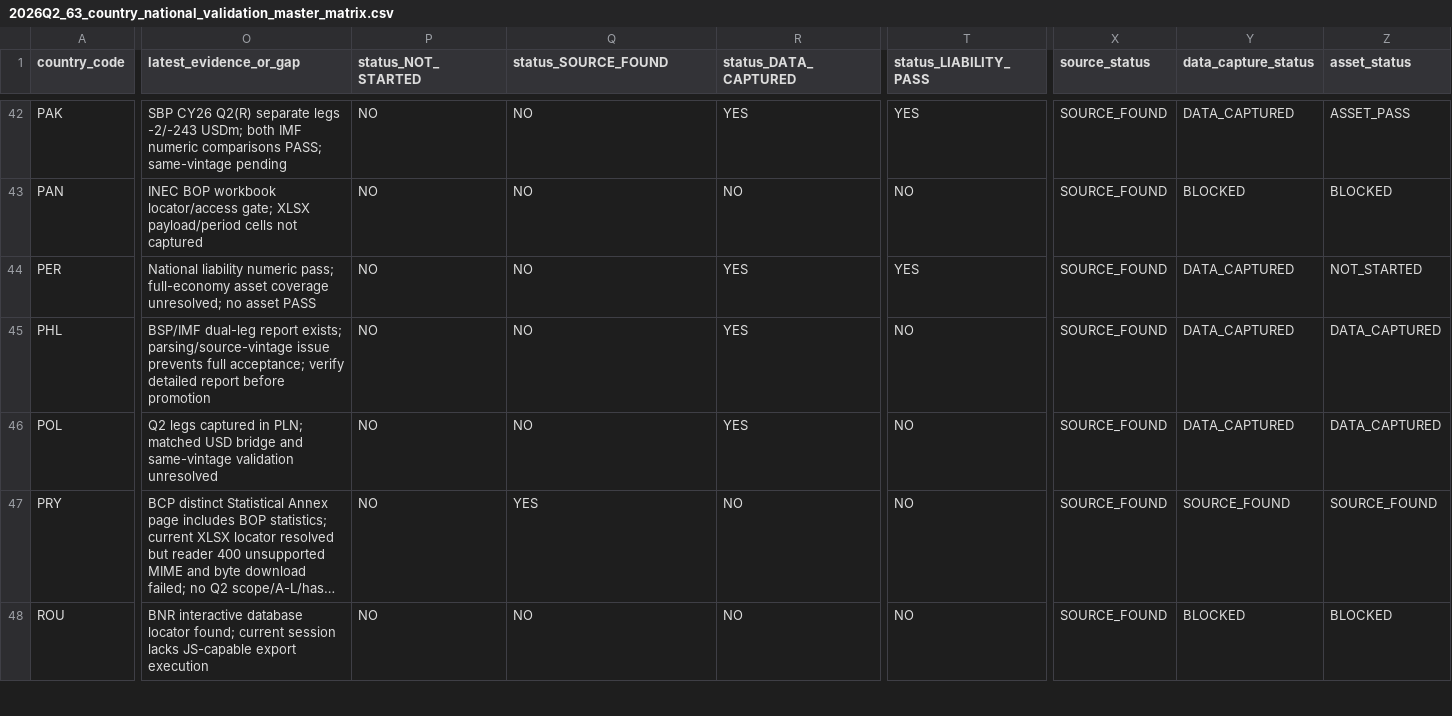
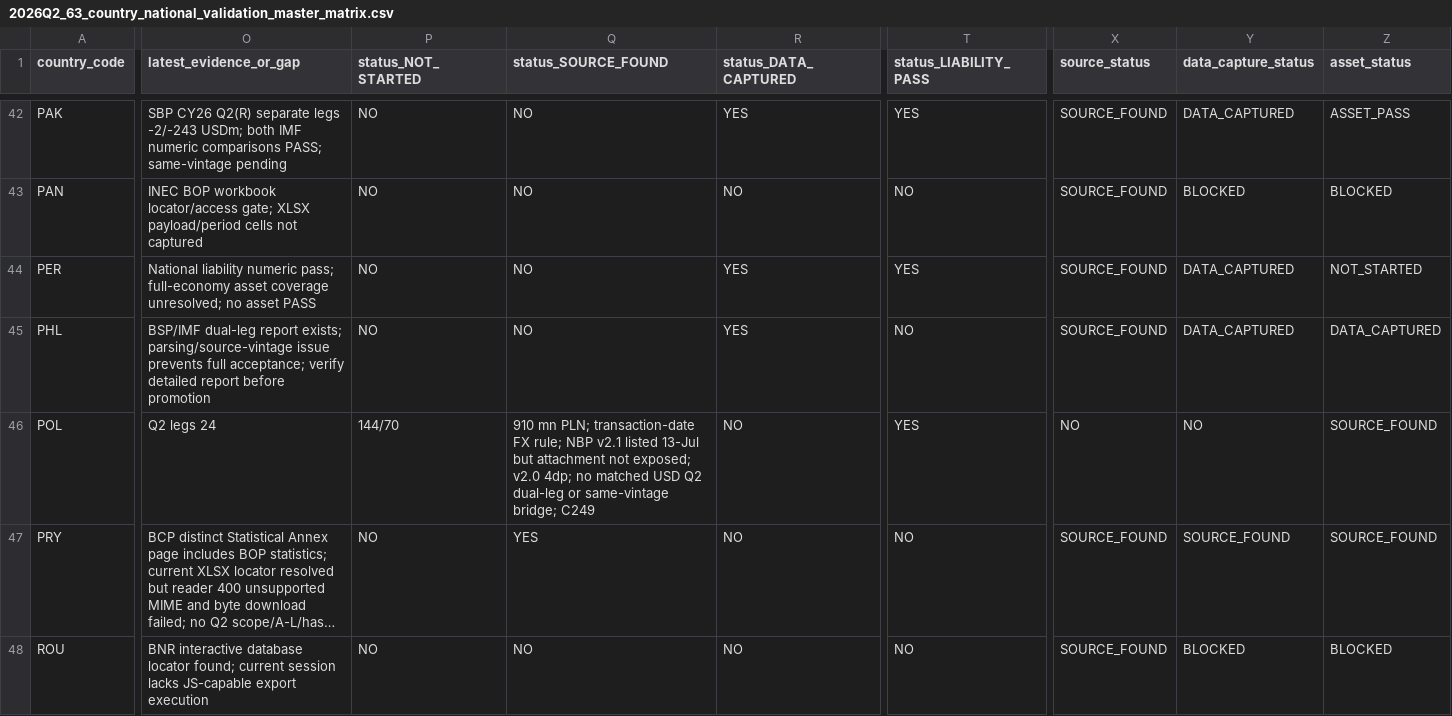
Before and after one commit to duttapalkpa-netizen/PRECISION-WIRES-NSE200-COLLECTOR, a CSV file: docs/evidence/gcr/2026Q2_63_country_national_validation_master_matrix.csv, drawn as a sheet; only a part is shown, gaps mark what is left out; long unchanged cells end in …; the diff covers the shown part only; the diff names each change by its address in the sheet, - before the commit and + after, or states it on an @@ line.

Commit message:
GCR C249: update Poland evidence note without gate promotion

```diff
--- a/docs/evidence/gcr/2026Q2_63_country_national_validation_master_matrix.csv
+++ b/docs/evidence/gcr/2026Q2_63_country_national_validation_master_matrix.csv
-O46 (latest_evidence_or_gap): Q2 legs captured in PLN; matched USD bridge and same-vintage validation unresolved
+O46 (latest_evidence_or_gap): Q2 legs 24
-P46 (status_NOT_STARTED): NO
+P46 (status_NOT_STARTED): 144/70
-Q46 (status_SOURCE_FOUND): NO
+Q46 (status_SOURCE_FOUND): 910 mn PLN; transaction-date FX rule; NBP v2.1 listed 13-Jul but attachment not exposed; v2.0 4dp; no matched USD Q2 dual-leg or same-vintage bridge; C249
-R46 (status_DATA_CAPTURED): YES
+R46 (status_DATA_CAPTURED): NO
-T46 (status_LIABILITY_PASS): NO
+T46 (status_LIABILITY_PASS): YES
-X46 (source_status): SOURCE_FOUND
+X46 (source_status): NO
-Y46 (data_capture_status): DATA_CAPTURED
+Y46 (data_capture_status): NO
-Z46 (asset_status): DATA_CAPTURED
+Z46 (asset_status): SOURCE_FOUND
```
Also changed, not shown: 3 edited cells elsewhere in this file.
